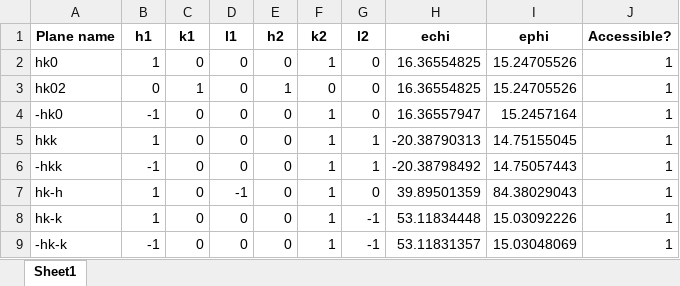
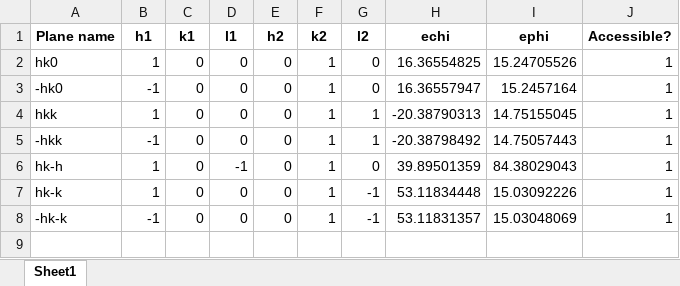
Before and after one commit to queenofthefairies/wombat_scattering_plane, an Excel workbook: clino_accessible_scattering_planes.xlsx, sheet Sheet1, drawn as a sheet; values as stored, in another font and other column widths than the file's, no borders; the diff names each change by its address in the sheet, - before the commit and + after, or states it on an @@ line.

```diff
--- a/clino_accessible_scattering_planes.xlsx (sheet Sheet1)
+++ b/clino_accessible_scattering_planes.xlsx (sheet Sheet1)
-row 3: hk02 | 0 | 1 | 0 | 1 | 0 | 0 | 16.36554825 | 15.24705526 | 1
```
Also changed, not shown: clino_scattering_planes.xlsx, 6 other files.
